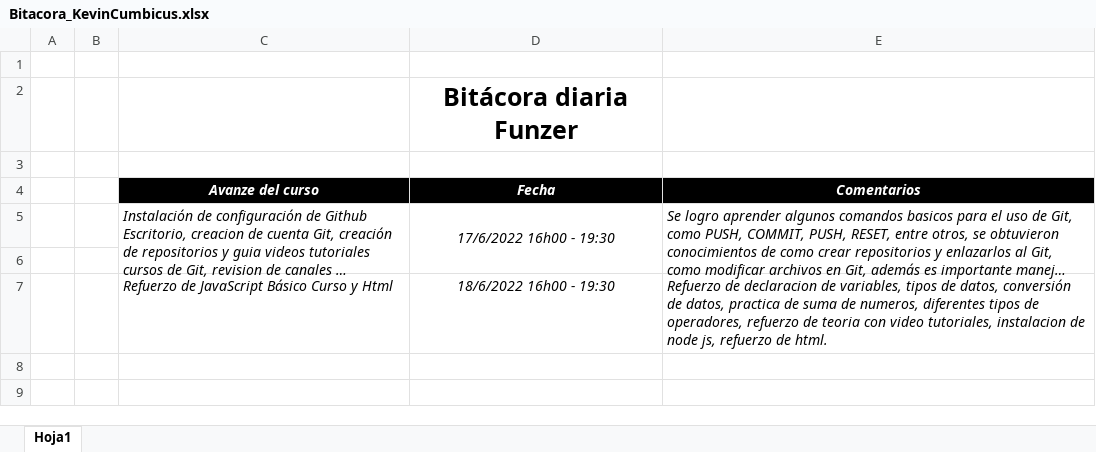
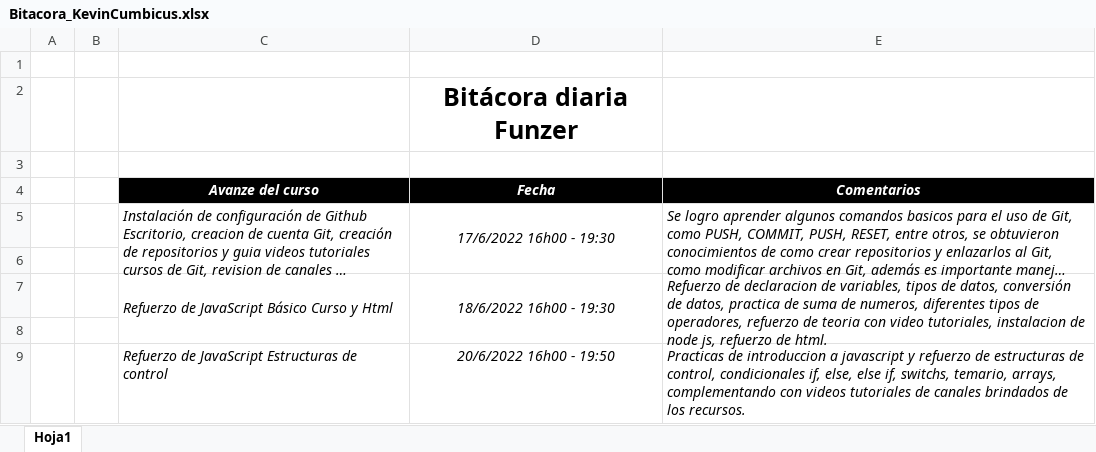
Before and after one commit to KevinC29/Bitacora, an Excel workbook: Bitacora/Bitacora_KevinCumbicus.xlsx, sheet Hoja1, drawn as a sheet; long unchanged cells end in …; values as stored, in another font and other column widths than the file's, no borders; the diff names each change by its address in the sheet, - before the commit and + after, or states it on an @@ line.

Commit message:
Bitacora dia 3

```diff
--- a/Bitacora/Bitacora_KevinCumbicus.xlsx (sheet Hoja1)
+++ b/Bitacora/Bitacora_KevinCumbicus.xlsx (sheet Hoja1)
+C7:C8 merged
+D7:D8 merged
+E7:E8 merged
+row 8: (empty)
+row 9:  |  | Refuerzo de JavaScript Estructuras de control | 20/6/2022 16h00 - 19:50 | Practicas de introduccion a javascript y refuerzo de estructuras de control, condicionales if, else, else if, switchs, temario, arrays, complementando con videos tutoriales de canales brindados de los recursos.
```
